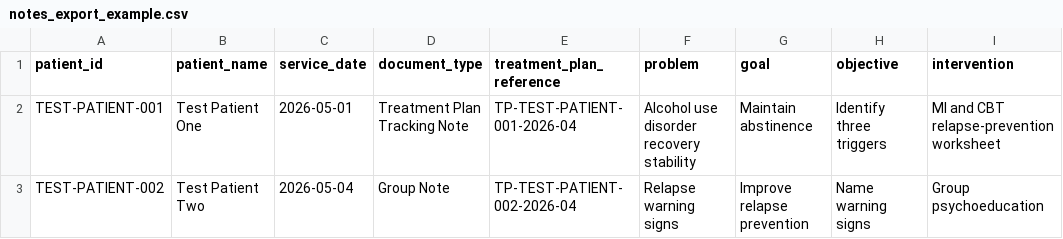
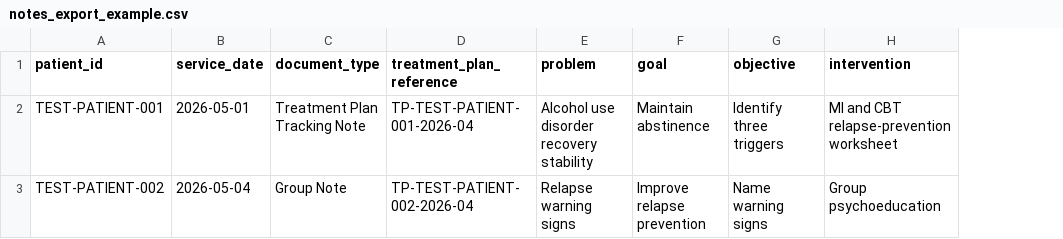
Before and after one commit to martyw1/IZ_clinical-notes-analyzer, a CSV file: docs/sample-clinical-notes/notes_export_example.csv, drawn as a sheet; only a part is shown; the diff names each change by its address in the sheet, - before the commit and + after, or states it on an @@ line.

Commit message:
Sync local documentation files

```diff
--- a/docs/sample-clinical-notes/notes_export_example.csv
+++ b/docs/sample-clinical-notes/notes_export_example.csv
-column B (patient_name), rows 2-3: Test Patient One | Test Patient Two
```
Also changed, not shown: 22 other files.
